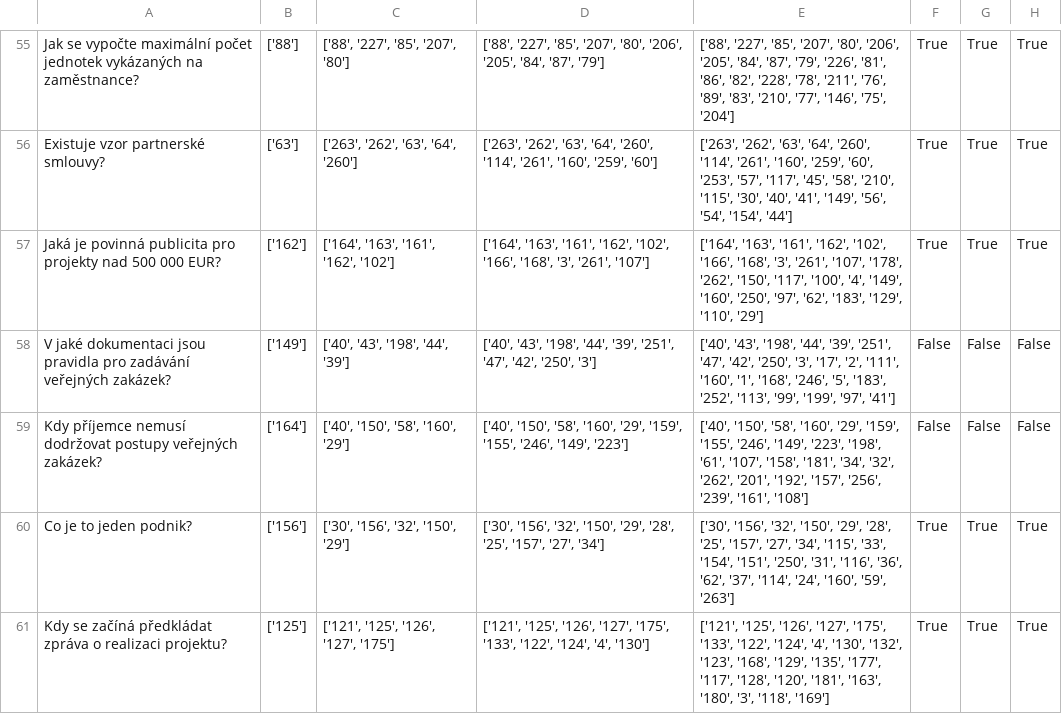
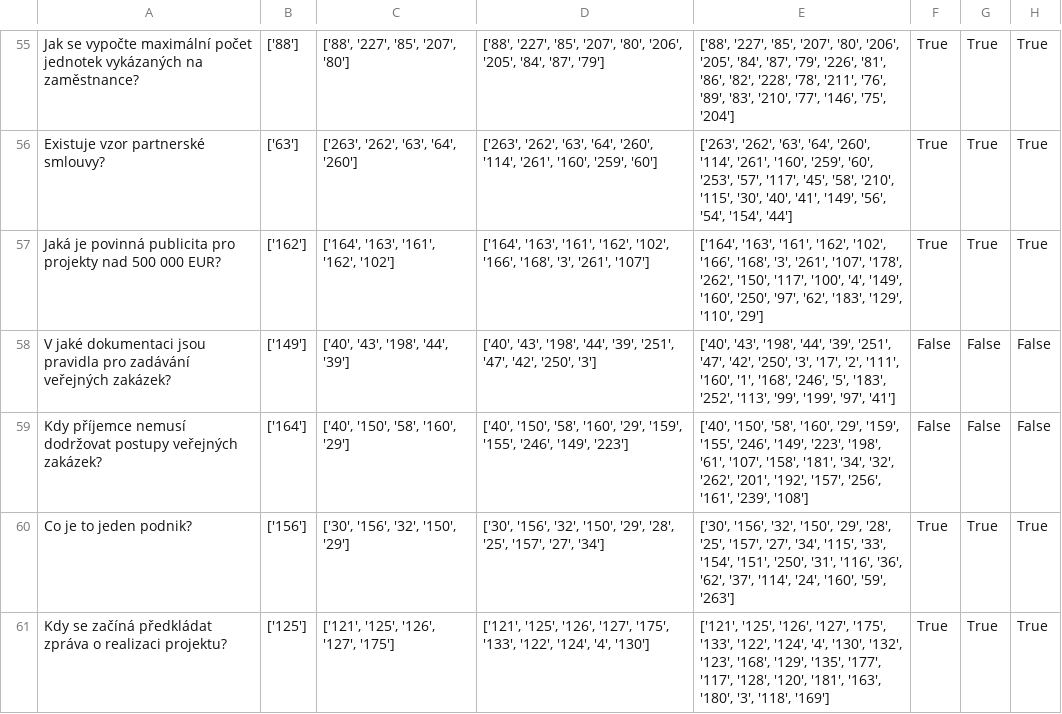
Before and after one commit to KristynaCoufalova/azure_ai_search, a CSV file: retrieval_evaluation_multiple_top_k.csv, drawn as a sheet; only a part is shown, gaps mark what is left out.

```diff
--- a/retrieval_evaluation_multiple_top_k.csv
+++ b/retrieval_evaluation_multiple_top_k.csv
@@ -58,3 +58,3 @@ Jaká je povinná publicita pro projekty nad 500 000 EUR?,['162'],"['164', '163'
 V jaké dokumentaci jsou pravidla pro zadávání veřejných zakázek?,['149'],"['40', '43', '198', '44', '39']","['40', '43', '198', '44', '39', '251', '47', '42', '250', '3']","['40', '43', '198', '44', '39', '251', '47', '42', '250', '3', '17', '2', '111', '160', '1', '168', '246', '5', '183', '252', '113', '99', '199', '97', '41']",False,False,False
-Kdy příjemce nemusí dodržovat postupy veřejných zakázek?,['164'],"['40', '150', '58', '160', '29']","['40', '150', '58', '160', '29', '159', '155', '246', '149', '223']","['40', '150', '58', '160', '29', '159', '155', '246', '149', '223', '198', '61', '107', '158', '181', '34', '32', '262', '201', '192', '157', '256', '239', '161', '108']",False,False,False
+Kdy příjemce nemusí dodržovat postupy veřejných zakázek?,['164'],"['40', '150', '58', '160', '29']","['40', '150', '58', '160', '29', '159', '155', '246', '149', '223']","['40', '150', '58', '160', '29', '159', '155', '246', '149', '223', '198', '61', '107', '158', '181', '34', '32', '262', '201', '192', '157', '256', '161', '239', '108']",False,False,False
 Co je to jeden podnik?,['156'],"['30', '156', '32', '150', '29']","['30', '156', '32', '150', '29', '28', '25', '157', '27', '34']","['30', '156', '32', '150', '29', '28', '25', '157', '27', '34', '115', '33', '154', '151', '250', '31', '116', '36', '62', '37', '114', '24', '160', '59', '263']",True,True,True
```
Also changed, not shown: 11 other files.
